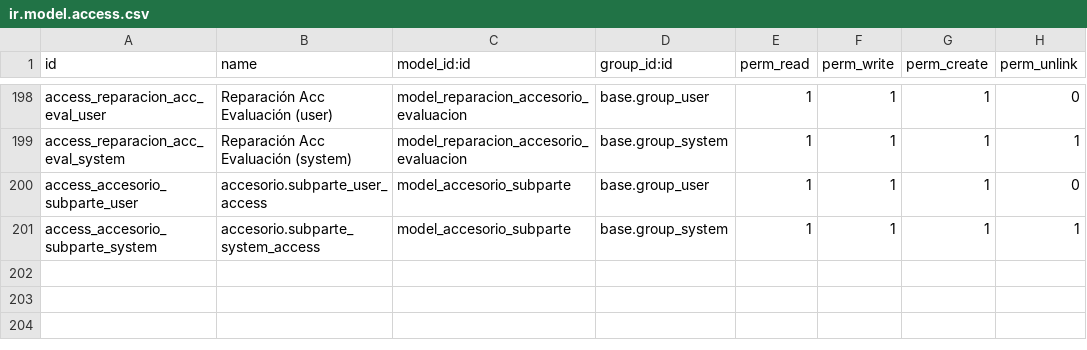
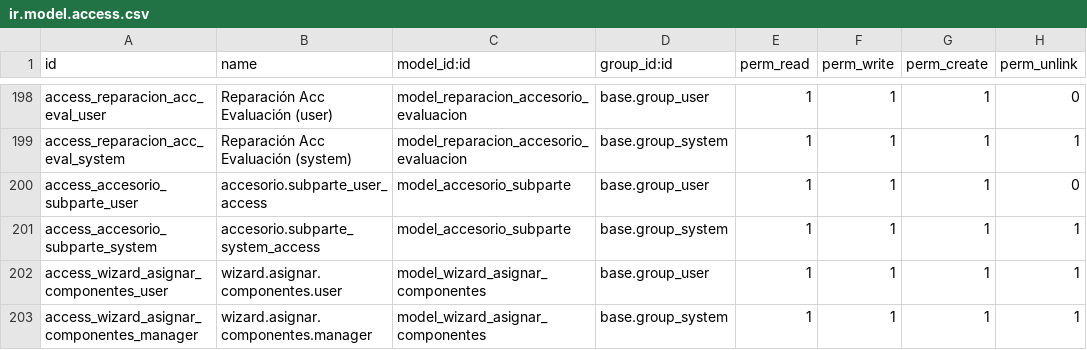
Before and after one commit to isidrovera/sat, a CSV file: security/ir.model.access.csv, drawn as a sheet; only a part is shown, gaps mark what is left out; the diff names each change by its address in the sheet, - before the commit and + after, or states it on an @@ line.

Commit message:
Update ir.model.access.csv

```diff
--- a/security/ir.model.access.csv
+++ b/security/ir.model.access.csv
+row 202: access_wizard_asignar_componentes_user | wizard.asignar.componentes.user | model_wizard_asignar_componentes | base.group_user | 1 | 1 | 1 | 1
+row 203: access_wizard_asignar_componentes_manager | wizard.asignar.componentes.manager | model_wizard_asignar_componentes | base.group_system | 1 | 1 | 1 | 1
```
